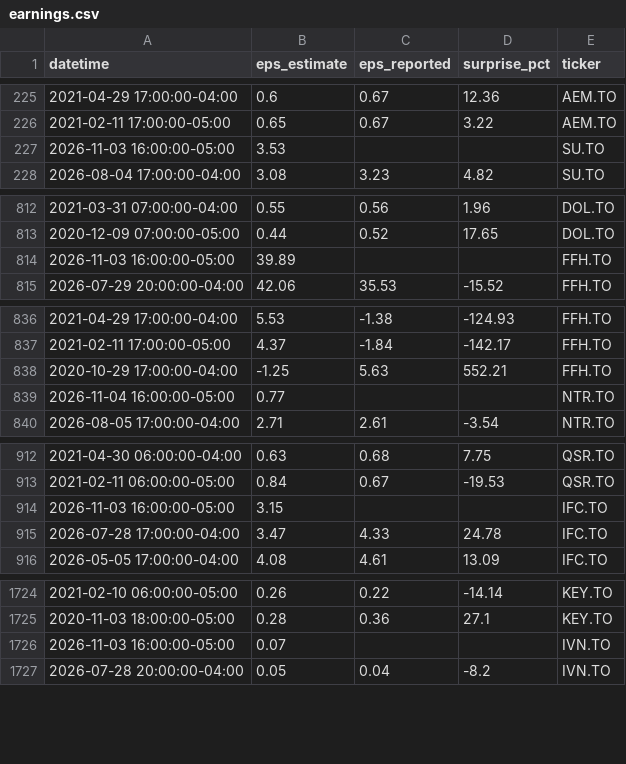
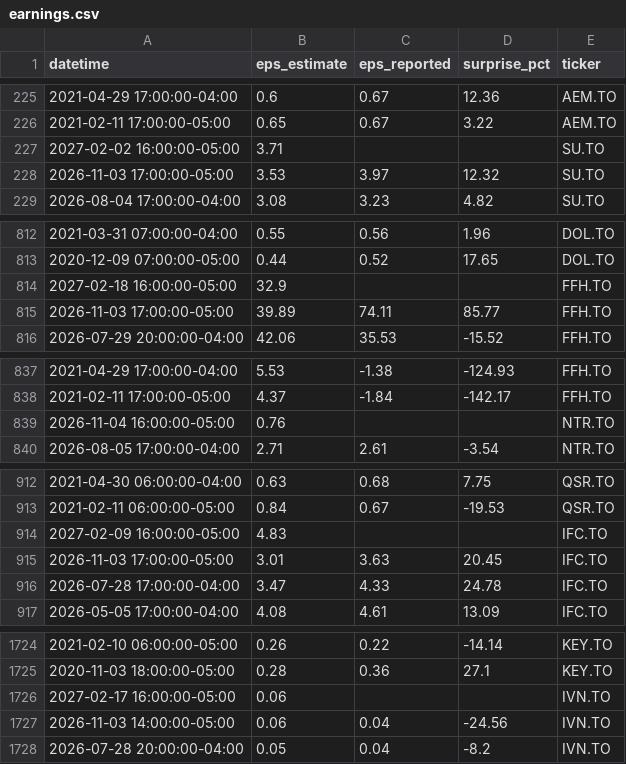
Before and after one commit to connormcginty12-alt/tsx-value-check, a CSV file: earnings.csv, drawn as a sheet; only a part is shown, gaps mark what is left out; the diff covers the shown part only.

```diff
--- a/earnings.csv
+++ b/earnings.csv
@@ -226,3 +226,4 @@ datetime,eps_estimate,eps_reported,surprise_pct,ticker
 2021-02-11 17:00:00-05:00,0.65,0.67,3.22,AEM.TO
-2026-11-03 16:00:00-05:00,3.53,,,SU.TO
+2027-02-02 16:00:00-05:00,3.71,,,SU.TO
+2026-11-03 17:00:00-05:00,3.53,3.97,12.32,SU.TO
 2026-08-04 17:00:00-04:00,3.08,3.23,4.82,SU.TO
@@ -813,3 +813,4 @@ datetime,eps_estimate,eps_reported,surprise_pct,ticker
 2020-12-09 07:00:00-05:00,0.44,0.52,17.65,DOL.TO
-2026-11-03 16:00:00-05:00,39.89,,,FFH.TO
+2027-02-18 16:00:00-05:00,32.9,,,FFH.TO
+2026-11-03 17:00:00-05:00,39.89,74.11,85.77,FFH.TO
 2026-07-29 20:00:00-04:00,42.06,35.53,-15.52,FFH.TO
@@ -837,4 +838,3 @@ datetime,eps_estimate,eps_reported,surprise_pct,ticker
 2021-02-11 17:00:00-05:00,4.37,-1.84,-142.17,FFH.TO
-2020-10-29 17:00:00-04:00,-1.25,5.63,552.21,FFH.TO
-2026-11-04 16:00:00-05:00,0.77,,,NTR.TO
+2026-11-04 16:00:00-05:00,0.76,,,NTR.TO
 2026-08-05 17:00:00-04:00,2.71,2.61,-3.54,NTR.TO
@@ -913,3 +913,4 @@ datetime,eps_estimate,eps_reported,surprise_pct,ticker
 2021-02-11 06:00:00-05:00,0.84,0.67,-19.53,QSR.TO
-2026-11-03 16:00:00-05:00,3.15,,,IFC.TO
+2027-02-09 16:00:00-05:00,4.83,,,IFC.TO
+2026-11-03 17:00:00-05:00,3.01,3.63,20.45,IFC.TO
 2026-07-28 17:00:00-04:00,3.47,4.33,24.78,IFC.TO
@@ -1725,3 +1725,4 @@ datetime,eps_estimate,eps_reported,surprise_pct,ticker
 2020-11-03 18:00:00-05:00,0.28,0.36,27.1,KEY.TO
-2026-11-03 16:00:00-05:00,0.07,,,IVN.TO
+2027-02-17 16:00:00-05:00,0.06,,,IVN.TO
+2026-11-03 14:00:00-05:00,0.06,0.04,-24.56,IVN.TO
 2026-07-28 20:00:00-04:00,0.05,0.04,-8.2,IVN.TO
```
Also changed, not shown: 4 added rows, 8 removed rows and 19 edited cells elsewhere in this file, portfolio_plan.csv, ratings.csv, 16 other files.
